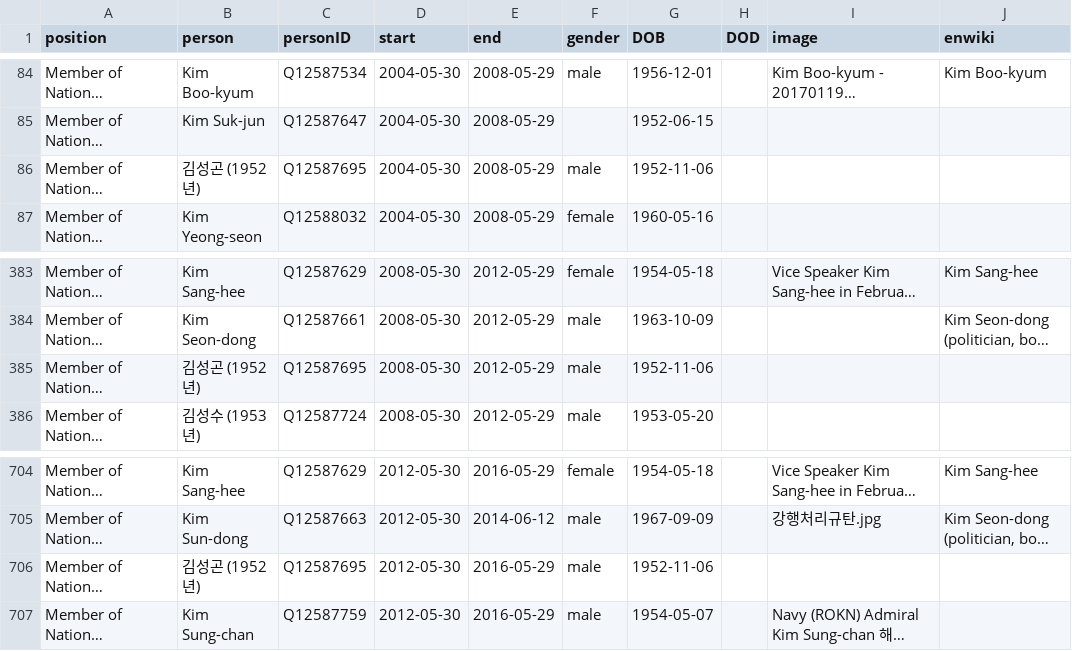
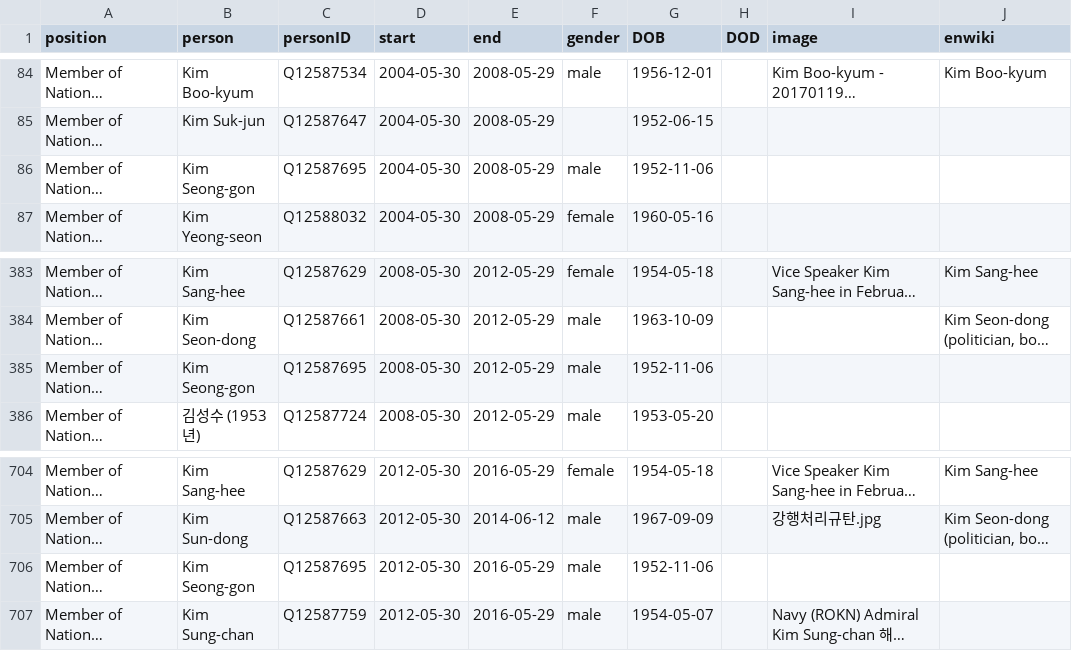
Before and after one commit to every-politician-scrapers/south-korea-ministers, a CSV file: html/legislators.csv, drawn as a sheet; only a part is shown, gaps mark what is left out; long unchanged cells end in …; the diff names each change by its address in the sheet, - before the commit and + after, or states it on an @@ line.

```diff
--- a/html/legislators.csv
+++ b/html/legislators.csv
-B86 (person): 김성곤 (1952년)
+B86 (person): Kim Seong-gon
-B385 (person): 김성곤 (1952년)
+B385 (person): Kim Seong-gon
-B706 (person): 김성곤 (1952년)
+B706 (person): Kim Seong-gon
```
Also changed, not shown: html/family.csv, html/holders21.csv, 1 other file.
